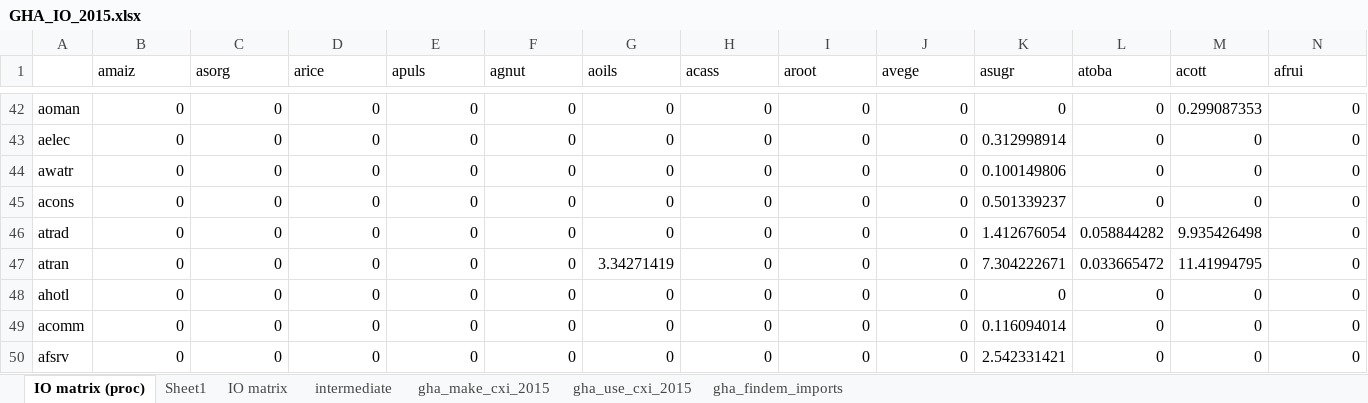
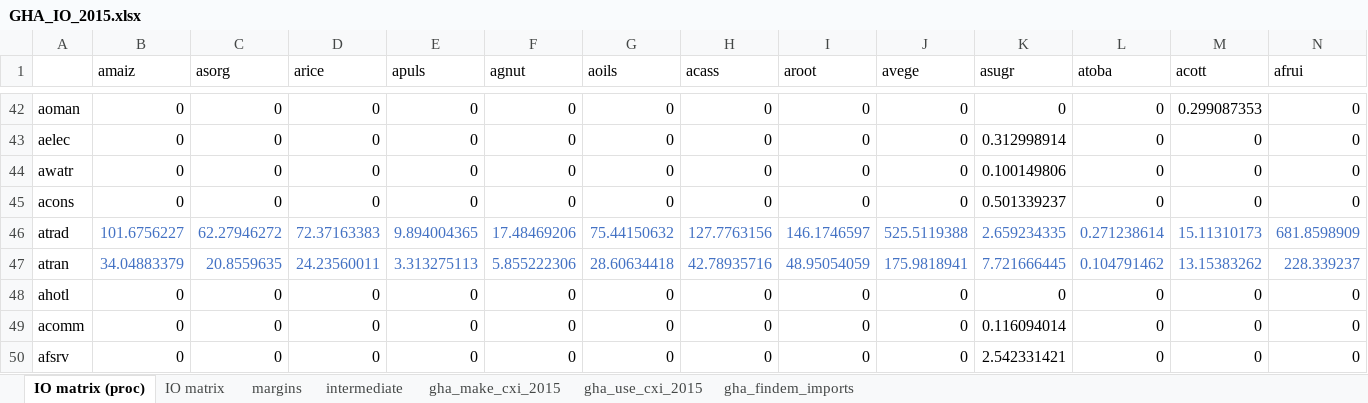
Before and after one commit to sei-international/epi-macro-model, an Excel workbook: io/GHA_IO_2015.xlsx, sheet IO matrix (proc), drawn as a sheet; only a part is shown, gaps mark what is left out; values as stored, in another font and other column widths than the file's, no borders; the diff covers the shown part only; the diff names each change by its address in the sheet, - before the commit and + after, or states it on an @@ line.

Commit message:
Incorporated margins in the I-O table

```diff
--- a/io/GHA_IO_2015.xlsx (sheet IO matrix (proc))
+++ b/io/GHA_IO_2015.xlsx (sheet IO matrix (proc))
-sheet tab: Sheet1
+sheet tab: margins
-B46 (amaiz): 0
+B46 (amaiz): 101.6756227
-B46:N47 text colour: black
+B46:N47 text colour: #4472C4
-C46 (asorg): 0
+C46 (asorg): 62.27946272
-D46 (arice): 0
+D46 (arice): 72.37163383
-E46 (apuls): 0
+E46 (apuls): 9.894004365
-F46 (agnut): 0
+F46 (agnut): 17.48469206
-G46 (aoils): 0
+G46 (aoils): 75.44150632
-H46 (acass): 0
+H46 (acass): 127.7763156
-I46 (aroot): 0
+I46 (aroot): 146.1746597
-J46 (avege): 0
+J46 (avege): 525.5119388
-K46 (asugr): 1.412676054
+K46 (asugr): 2.659234335
-L46 (atoba): 0.058844282
+L46 (atoba): 0.271238614
-M46 (acott): 9.935426498
+M46 (acott): 15.11310173
-N46 (afrui): 0
+N46 (afrui): 681.8598909
-B47 (amaiz): 0
+B47 (amaiz): 34.04883379
-C47 (asorg): 0
+C47 (asorg): 20.8559635
-D47 (arice): 0
+D47 (arice): 24.23560011
-E47 (apuls): 0
+E47 (apuls): 3.313275113
-F47 (agnut): 0
+F47 (agnut): 5.855222306
-G47 (aoils): 3.34271419
+G47 (aoils): 28.60634418
-H47 (acass): 0
+H47 (acass): 42.78935716
-I47 (aroot): 0
+I47 (aroot): 48.95054059
-J47 (avege): 0
+J47 (avege): 175.9818941
-K47 (asugr): 7.304222671
+K47 (asugr): 7.721666445
-L47 (atoba): 0.033665472
+L47 (atoba): 0.104791462
-M47 (acott): 11.41994795
+M47 (acott): 13.15383262
-N47 (afrui): 0
+N47 (afrui): 228.339237
```
Also changed, not shown: 60 edited cells and cell formats elsewhere in this sheet, sheet gha_use_cxi_2015, sheet IO matrix, formulas that keep their value, 1 other file.
